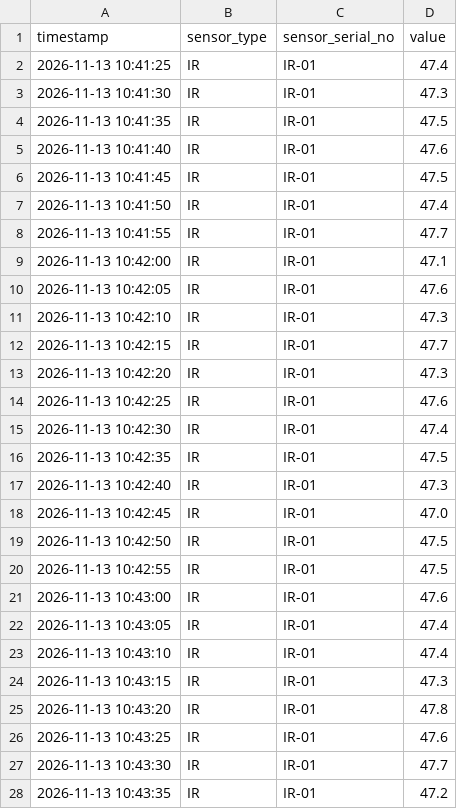
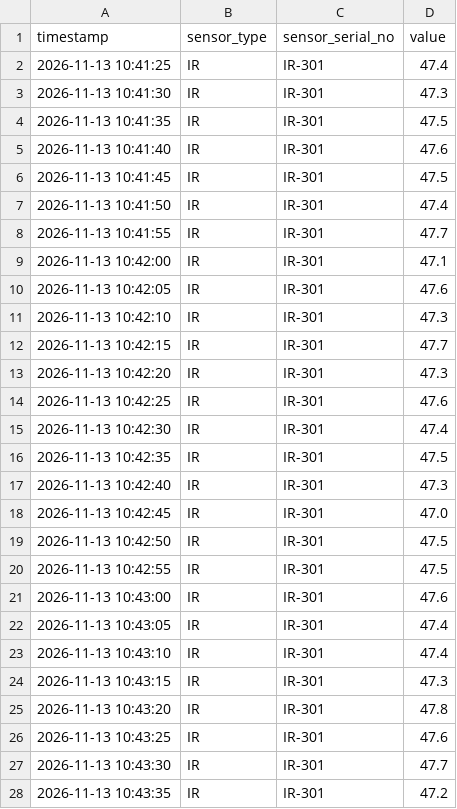
Before and after one commit to easycd/ArgOS, a CSV file: factory/raw-data/dummy-data/상도건조로_IR.csv, drawn as a sheet; only a part is shown; the diff covers the shown part only.

```diff
--- a/factory/raw-data/dummy-data/상도건조로_IR.csv
+++ b/factory/raw-data/dummy-data/상도건조로_IR.csv
@@ -1,28 +1,28 @@
 timestamp,sensor_type,sensor_serial_no,value
-2026-11-13 10:41:25,IR,IR-01,47.4
-2026-11-13 10:41:30,IR,IR-01,47.3
-2026-11-13 10:41:35,IR,IR-01,47.5
-2026-11-13 10:41:40,IR,IR-01,47.6
-2026-11-13 10:41:45,IR,IR-01,47.5
-2026-11-13 10:41:50,IR,IR-01,47.4
-2026-11-13 10:41:55,IR,IR-01,47.7
-2026-11-13 10:42:00,IR,IR-01,47.1
-2026-11-13 10:42:05,IR,IR-01,47.6
-2026-11-13 10:42:10,IR,IR-01,47.3
-2026-11-13 10:42:15,IR,IR-01,47.7
-2026-11-13 10:42:20,IR,IR-01,47.3
-2026-11-13 10:42:25,IR,IR-01,47.6
-2026-11-13 10:42:30,IR,IR-01,47.4
-2026-11-13 10:42:35,IR,IR-01,47.5
-2026-11-13 10:42:40,IR,IR-01,47.3
-2026-11-13 10:42:45,IR,IR-01,47.0
-2026-11-13 10:42:50,IR,IR-01,47.5
-2026-11-13 10:42:55,IR,IR-01,47.5
-2026-11-13 10:43:00,IR,IR-01,47.6
-2026-11-13 10:43:05,IR,IR-01,47.4
-2026-11-13 10:43:10,IR,IR-01,47.4
-2026-11-13 10:43:15,IR,IR-01,47.3
-2026-11-13 10:43:20,IR,IR-01,47.8
-2026-11-13 10:43:25,IR,IR-01,47.6
-2026-11-13 10:43:30,IR,IR-01,47.7
-2026-11-13 10:43:35,IR,IR-01,47.2
+2026-11-13 10:41:25,IR,IR-301,47.4
+2026-11-13 10:41:30,IR,IR-301,47.3
+2026-11-13 10:41:35,IR,IR-301,47.5
+2026-11-13 10:41:40,IR,IR-301,47.6
+2026-11-13 10:41:45,IR,IR-301,47.5
+2026-11-13 10:41:50,IR,IR-301,47.4
+2026-11-13 10:41:55,IR,IR-301,47.7
+2026-11-13 10:42:00,IR,IR-301,47.1
+2026-11-13 10:42:05,IR,IR-301,47.6
+2026-11-13 10:42:10,IR,IR-301,47.3
+2026-11-13 10:42:15,IR,IR-301,47.7
+2026-11-13 10:42:20,IR,IR-301,47.3
+2026-11-13 10:42:25,IR,IR-301,47.6
+2026-11-13 10:42:30,IR,IR-301,47.4
+2026-11-13 10:42:35,IR,IR-301,47.5
+2026-11-13 10:42:40,IR,IR-301,47.3
+2026-11-13 10:42:45,IR,IR-301,47.0
+2026-11-13 10:42:50,IR,IR-301,47.5
+2026-11-13 10:42:55,IR,IR-301,47.5
+2026-11-13 10:43:00,IR,IR-301,47.6
+2026-11-13 10:43:05,IR,IR-301,47.4
+2026-11-13 10:43:10,IR,IR-301,47.4
+2026-11-13 10:43:15,IR,IR-301,47.3
+2026-11-13 10:43:20,IR,IR-301,47.8
+2026-11-13 10:43:25,IR,IR-301,47.6
+2026-11-13 10:43:30,IR,IR-301,47.7
+2026-11-13 10:43:35,IR,IR-301,47.2
```
Also changed, not shown: 28 edited cells elsewhere in this file, 13 other files.
